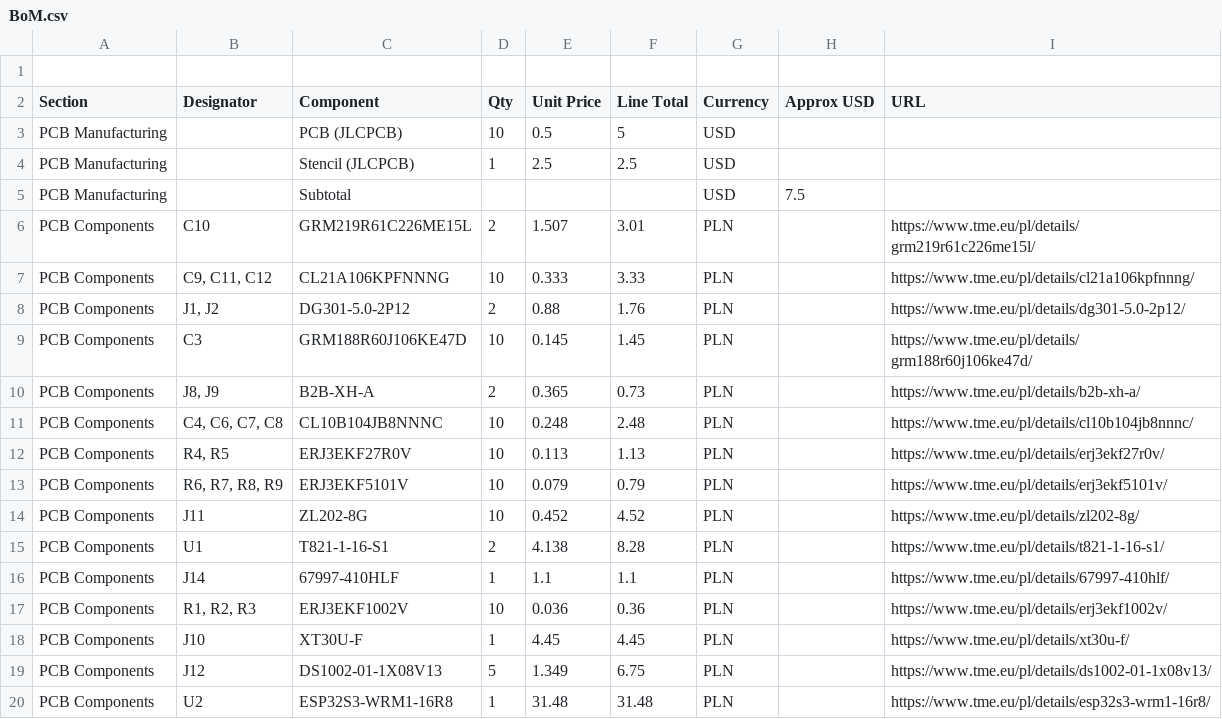
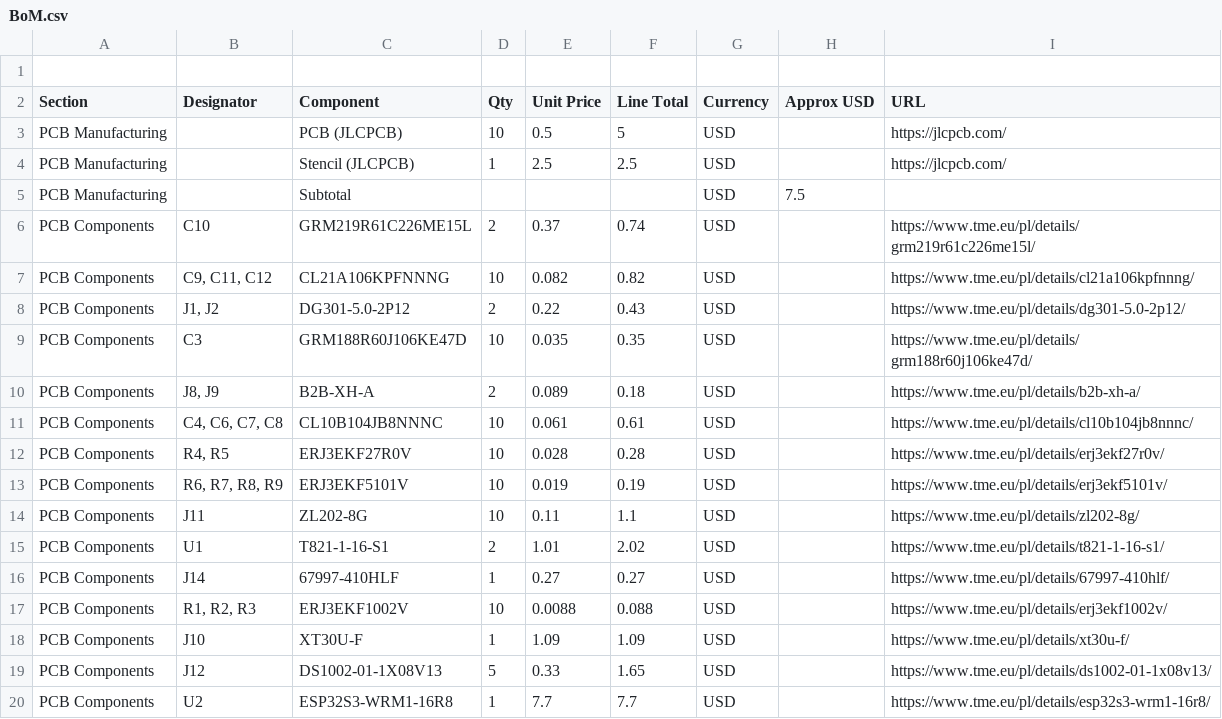
Before and after one commit to WiktorKociuba/protogen-head, a CSV file: BoM.csv, drawn as a sheet; only a part is shown; the diff covers the shown part only.

```diff
--- a/BoM.csv
+++ b/BoM.csv
@@ -2,19 +2,19 @@
 Section,Designator,Component,Qty,Unit Price,Line Total,Currency,Approx USD,URL
-PCB Manufacturing,,PCB (JLCPCB),10,0.5,5,USD,,
-PCB Manufacturing,,Stencil (JLCPCB),1,2.5,2.5,USD,,
+PCB Manufacturing,,PCB (JLCPCB),10,0.5,5,USD,,https://jlcpcb.com/
+PCB Manufacturing,,Stencil (JLCPCB),1,2.5,2.5,USD,,https://jlcpcb.com/
 PCB Manufacturing,,Subtotal,,,,USD,7.5,
-PCB Components,C10,GRM219R61C226ME15L,2,1.507,3.01,PLN,,https://www.tme.eu/pl/details/grm219r61c226me15l/
-PCB Components,"C9, C11, C12",CL21A106KPFNNNG,10,0.333,3.33,PLN,,https://www.tme.eu/pl/details/cl21a106kpfnnng/
-PCB Components,"J1, J2",DG301-5.0-2P12,2,0.88,1.76,PLN,,https://www.tme.eu/pl/details/dg301-5.0-2p12/
-PCB Components,C3,GRM188R60J106KE47D,10,0.145,1.45,PLN,,https://www.tme.eu/pl/details/grm188r60j106ke47d/
-PCB Components,"J8, J9",B2B-XH-A,2,0.365,0.73,PLN,,https://www.tme.eu/pl/details/b2b-xh-a/
-PCB Components,"C4, C6, C7, C8",CL10B104JB8NNNC,10,0.248,2.48,PLN,,https://www.tme.eu/pl/details/cl10b104jb8nnnc/
-PCB Components,"R4, R5",ERJ3EKF27R0V,10,0.113,1.13,PLN,,https://www.tme.eu/pl/details/erj3ekf27r0v/
-PCB Components,"R6, R7, R8, R9",ERJ3EKF5101V,10,0.079,0.79,PLN,,https://www.tme.eu/pl/details/erj3ekf5101v/
-PCB Components,J11,ZL202-8G,10,0.452,4.52,PLN,,https://www.tme.eu/pl/details/zl202-8g/
-PCB Components,U1,T821-1-16-S1,2,4.138,8.28,PLN,,https://www.tme.eu/pl/details/t821-1-16-s1/
-PCB Components,J14,67997-410HLF,1,1.1,1.1,PLN,,https://www.tme.eu/pl/details/67997-410hlf/
-PCB Components,"R1, R2, R3",ERJ3EKF1002V,10,0.036,0.36,PLN,,https://www.tme.eu/pl/details/erj3ekf1002v/
-PCB Components,J10,XT30U-F,1,4.45,4.45,PLN,,https://www.tme.eu/pl/details/xt30u-f/
-PCB Components,J12,DS1002-01-1X08V13,5,1.349,6.75,PLN,,https://www.tme.eu/pl/details/ds1002-01-1x08v13/
-PCB Components,U2,ESP32S3-WRM1-16R8,1,31.48,31.48,PLN,,https://www.tme.eu/pl/details/esp32s3-wrm1-16r8/
+PCB Components,C10,GRM219R61C226ME15L,2,0.37,0.74,USD,,https://www.tme.eu/pl/details/grm219r61c226me15l/
+PCB Components,"C9, C11, C12",CL21A106KPFNNNG,10,0.082,0.82,USD,,https://www.tme.eu/pl/details/cl21a106kpfnnng/
+PCB Components,"J1, J2",DG301-5.0-2P12,2,0.22,0.43,USD,,https://www.tme.eu/pl/details/dg301-5.0-2p12/
+PCB Components,C3,GRM188R60J106KE47D,10,0.035,0.35,USD,,https://www.tme.eu/pl/details/grm188r60j106ke47d/
+PCB Components,"J8, J9",B2B-XH-A,2,0.089,0.18,USD,,https://www.tme.eu/pl/details/b2b-xh-a/
+PCB Components,"C4, C6, C7, C8",CL10B104JB8NNNC,10,0.061,0.61,USD,,https://www.tme.eu/pl/details/cl10b104jb8nnnc/
+PCB Components,"R4, R5",ERJ3EKF27R0V,10,0.028,0.28,USD,,https://www.tme.eu/pl/details/erj3ekf27r0v/
+PCB Components,"R6, R7, R8, R9",ERJ3EKF5101V,10,0.019,0.19,USD,,https://www.tme.eu/pl/details/erj3ekf5101v/
+PCB Components,J11,ZL202-8G,10,0.11,1.1,USD,,https://www.tme.eu/pl/details/zl202-8g/
+PCB Components,U1,T821-1-16-S1,2,1.01,2.02,USD,,https://www.tme.eu/pl/details/t821-1-16-s1/
+PCB Components,J14,67997-410HLF,1,0.27,0.27,USD,,https://www.tme.eu/pl/details/67997-410hlf/
+PCB Components,"R1, R2, R3",ERJ3EKF1002V,10,0.0088,0.088,USD,,https://www.tme.eu/pl/details/erj3ekf1002v/
+PCB Components,J10,XT30U-F,1,1.09,1.09,USD,,https://www.tme.eu/pl/details/xt30u-f/
+PCB Components,J12,DS1002-01-1X08V13,5,0.33,1.65,USD,,https://www.tme.eu/pl/details/ds1002-01-1x08v13/
+PCB Components,U2,ESP32S3-WRM1-16R8,1,7.7,7.7,USD,,https://www.tme.eu/pl/details/esp32s3-wrm1-16r8/
```
Also changed, not shown: 1 added row, 1 removed row and 100 edited cells elsewhere in this file, 2 other files.
